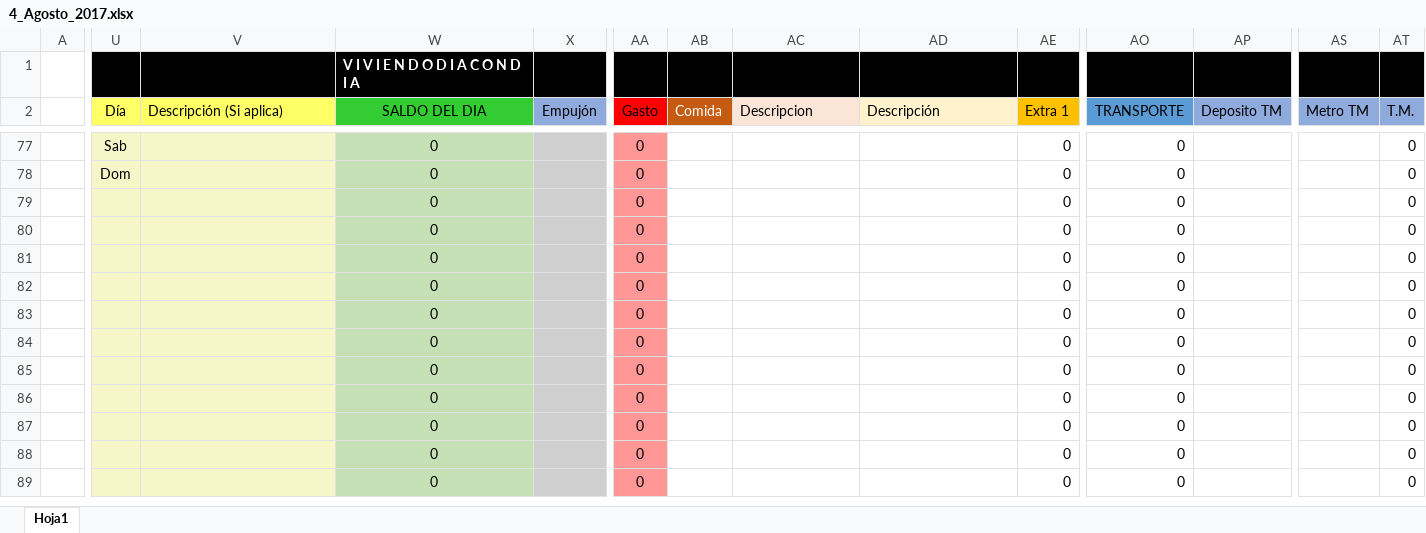
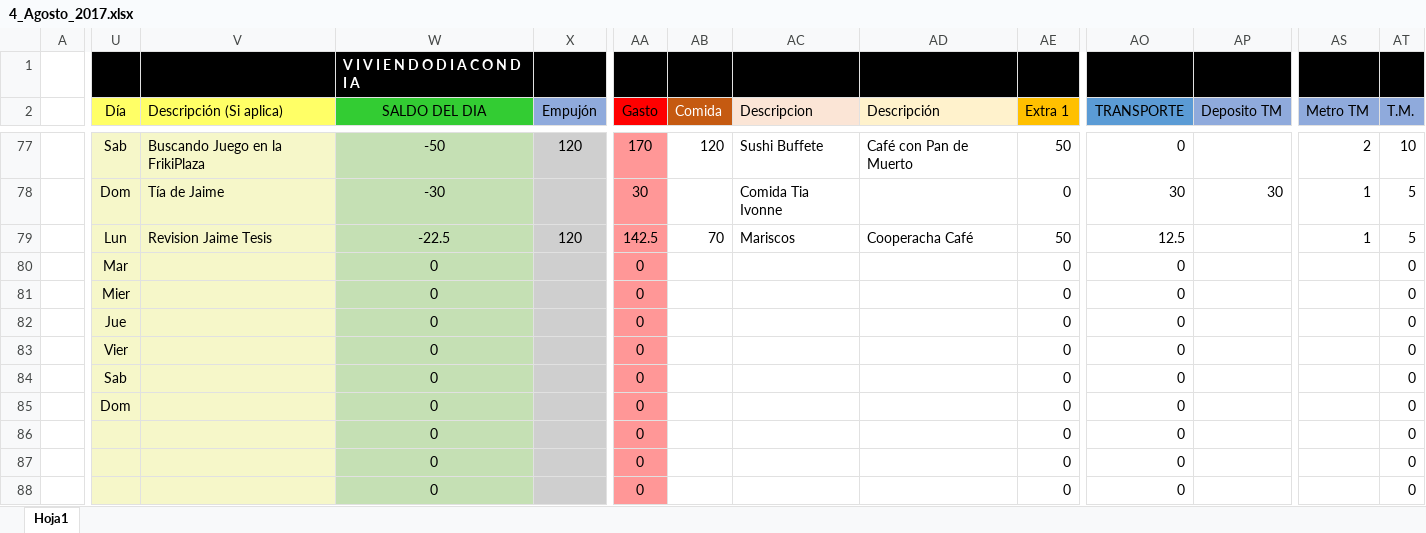
Before and after one commit to Adrifelcha/Adrifelcha, an Excel workbook: Finanzas/4_Agosto_2017.xlsx, sheet Hoja1, drawn as a sheet; only a part is shown, gaps mark what is left out; the shorter side is filled out with more unchanged rows; values as stored, in another font and other column widths than the file's, no borders; removed rows and columns are numbered as before the commit, all else as after; rows hold the shown columns only; the diff covers the shown part only; the diff names each change by its address in the sheet, - before the commit and + after, or states it on an @@ line.

Commit message:
Gastos del miercoles al lunes

```diff
--- a/Finanzas/4_Agosto_2017.xlsx (sheet Hoja1)
+++ b/Finanzas/4_Agosto_2017.xlsx (sheet Hoja1)
-V77 (Descripción (Si aplica)): (empty)
+V77 (Descripción (Si aplica)): Buscando Juego en la FrikiPlaza
-W77 (SALDO DEL DIA): 0
+W77 (SALDO DEL DIA): -50
-X77 (Empujón): (empty)
+X77 (Empujón): 120
-AA77 (Gasto): 0
+AA77 (Gasto): 170
-AB77 (Comida): (empty)
+AB77 (Comida): 120
-AC77 (Descripcion): (empty)
+AC77 (Descripcion): Sushi Buffete
-AD77 (Descripción): (empty)
+AD77 (Descripción): Café con Pan de Muerto
-AE77 (Extra 1): 0
+AE77 (Extra 1): 50
-AS77 (Metro TM): (empty)
+AS77 (Metro TM): 2
-AT77 (T.M.): 0
+AT77 (T.M.): 10
-V78 (Descripción (Si aplica)): (empty)
+V78 (Descripción (Si aplica)): Tía de Jaime
-W78 (SALDO DEL DIA): 0
+W78 (SALDO DEL DIA): -30
-AA78 (Gasto): 0
+AA78 (Gasto): 30
-AC78 (Descripcion): (empty)
+AC78 (Descripcion): Comida Tia Ivonne
-AO78 (TRANSPORTE): 0
+AO78 (TRANSPORTE): 30
-AP78 (Deposito TM): (empty)
+AP78 (Deposito TM): 30
-AS78 (Metro TM): (empty)
+AS78 (Metro TM): 1
-AT78 (T.M.): 0
+AT78 (T.M.): 5
-row 79:  |  |  | 0 |  | 0 |  |  |  | 0 | 0 |  |  | 0
+row 79:  | Lun | Revision Jaime Tesis | -22.5 | 120 | 142.5 | 70 | Mariscos | Cooperacha Café | 50 | 12.5 |  | 1 | 5
-U80 (Día): (empty)
+U80 (Día): Mar
-U81 (Día): (empty)
+U81 (Día): Mier
-U82 (Día): (empty)
+U82 (Día): Jue
-U83 (Día): (empty)
+U83 (Día): Vier
-U84 (Día): (empty)
+U84 (Día): Sab
-U85 (Día): (empty)
+U85 (Día): Dom
```
Also changed, not shown: 1 added row, 1 removed row, 29 edited cells and cell formats elsewhere in this sheet.
